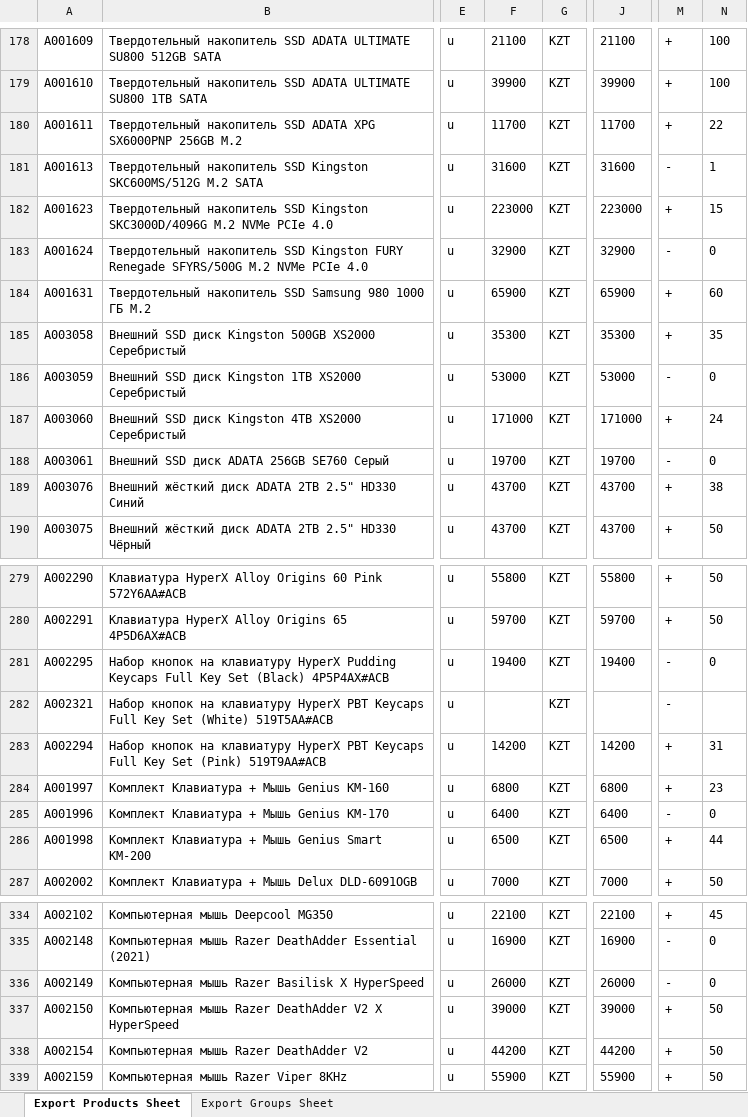
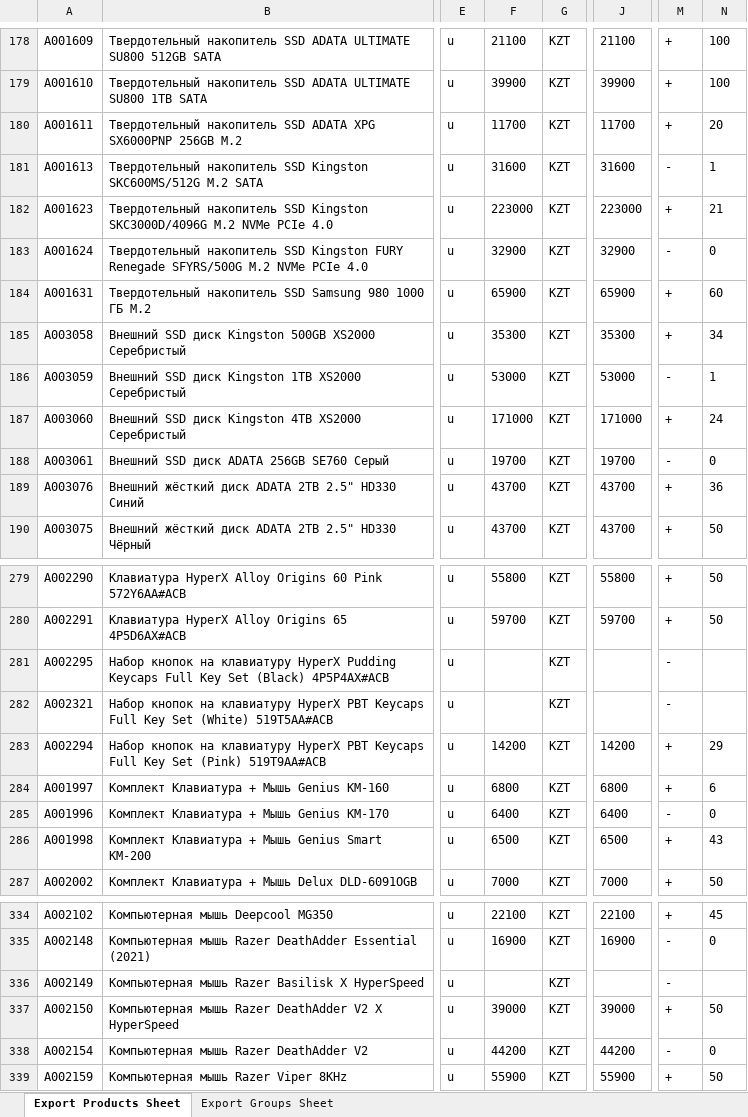
Before and after one commit to Olleala2023/Olleala2023, an Excel workbook: Satu.xlsx, sheet Export Products Sheet, drawn as a sheet; only a part is shown, gaps mark what is left out; values as stored, in another font and other column widths than the file's, no borders; the diff covers the shown part only; the diff names each change by its address in the sheet, - before the commit and + after, or states it on an @@ line.

```diff
--- a/Satu.xlsx (sheet Export Products Sheet)
+++ b/Satu.xlsx (sheet Export Products Sheet)
-N180: 22
+N180: 20
-N182: 15
+N182: 21
-N185: 35
+N185: 34
-N186: 0
+N186: 1
-N189: 38
+N189: 36
-F281: 19400
+F281: (empty)
-J281: 19400
+J281: (empty)
-N281: 0
+N281: (empty)
-N283: 31
+N283: 29
-N284: 23
+N284: 6
-N286: 44
+N286: 43
-F336: 26000
+F336: (empty)
-J336: 26000
+J336: (empty)
-N336: 0
+N336: (empty)
-M338: +
+M338: -
-N338: 50
+N338: 0
```
Also changed, not shown: 68 edited cells elsewhere in this sheet.
